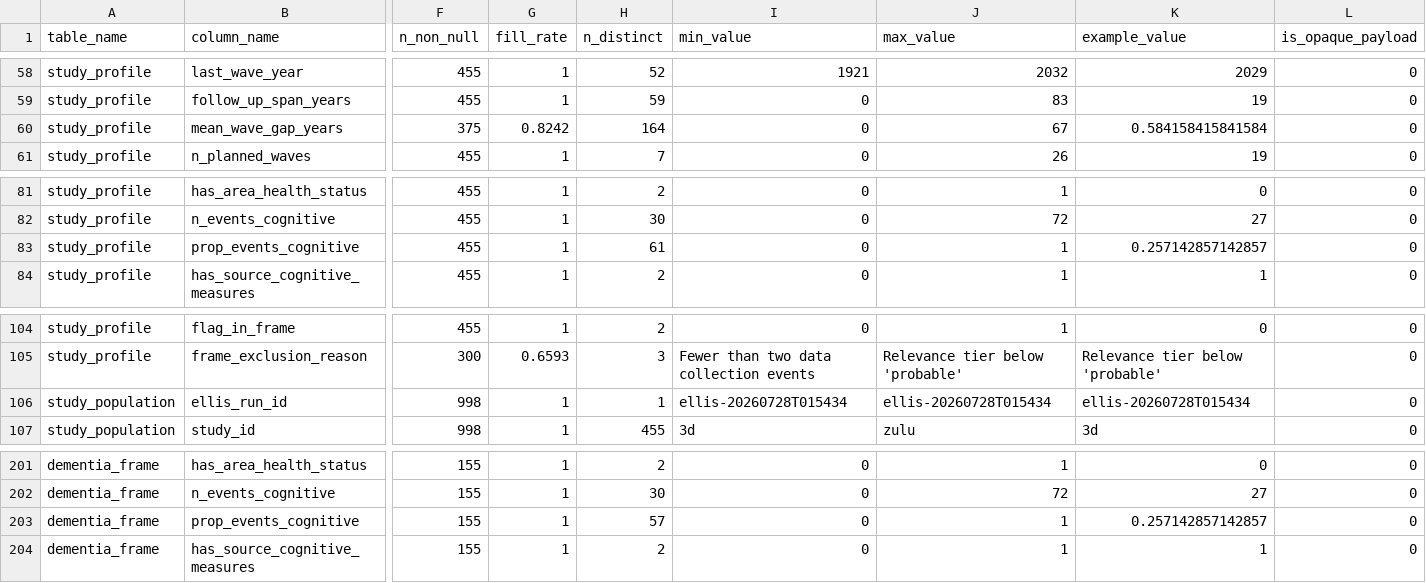
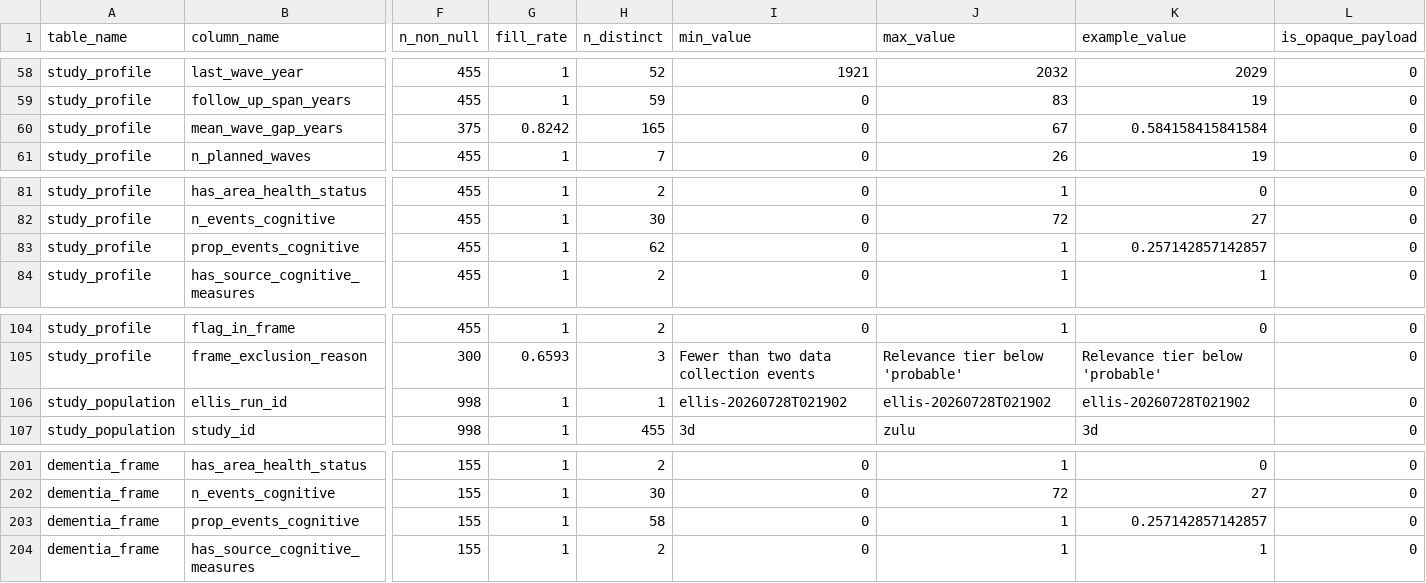
Before and after one commit to RG-FIDES/maelstrom, a CSV file: data-public/metadata/ellis-ontology/cache-columns.csv, drawn as a sheet; only a part is shown, gaps mark what is left out; the diff covers the shown part only; the diff names each change by its address in the sheet, - before the commit and + after, or states it on an @@ line.

```diff
--- a/data-public/metadata/ellis-ontology/cache-columns.csv
+++ b/data-public/metadata/ellis-ontology/cache-columns.csv
-H60 (n_distinct): 164
+H60 (n_distinct): 165
-H83 (n_distinct): 61
+H83 (n_distinct): 62
-I106 (min_value): ellis-20260728T015434
+I106 (min_value): ellis-20260728T021902
-J106 (max_value): ellis-20260728T015434
+J106 (max_value): ellis-20260728T021902
-K106 (example_value): ellis-20260728T015434
+K106 (example_value): ellis-20260728T021902
-H203 (n_distinct): 57
+H203 (n_distinct): 58
```
Also changed, not shown: 88 edited cells elsewhere in this file, data-public/metadata/ellis-ontology/cache-provenance.csv, data-public/metadata/ellis-ontology/cache-relationships.csv, 12 other files.
